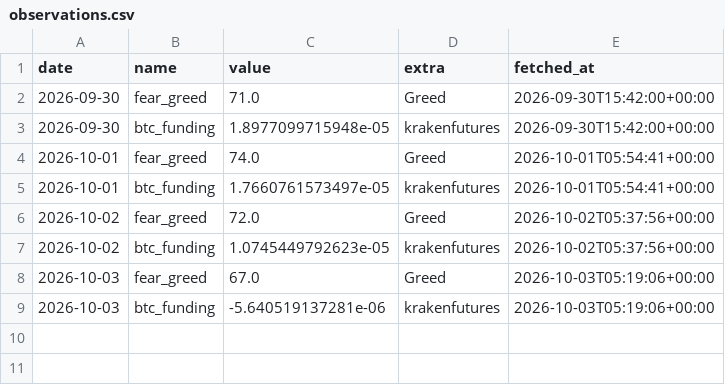
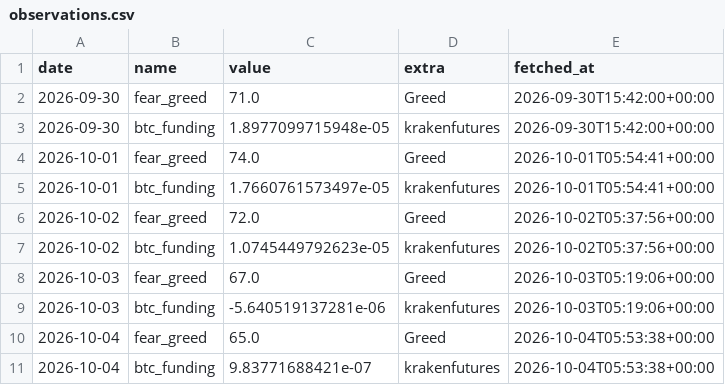
Before and after one commit to mylanreijnen2003-bot/TBotai, a CSV file: state/observations.csv, drawn as a sheet; the diff names each change by its address in the sheet, - before the commit and + after, or states it on an @@ line.

```diff
--- a/state/observations.csv
+++ b/state/observations.csv
+row 10: 2026-10-04 | fear_greed | 65.0 | Greed | 2026-10-04T05:53:38+00:00
+row 11: 2026-10-04 | btc_funding | 9.83771688421e-07 | krakenfutures | 2026-10-04T05:53:38+00:00
```
Also changed, not shown: state/equity.csv, 3 other files.
